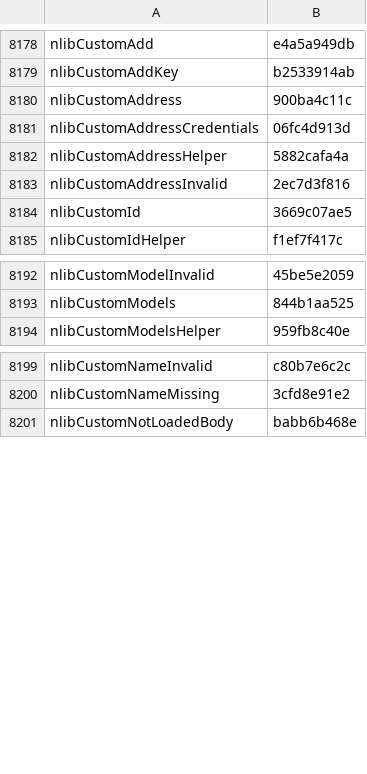
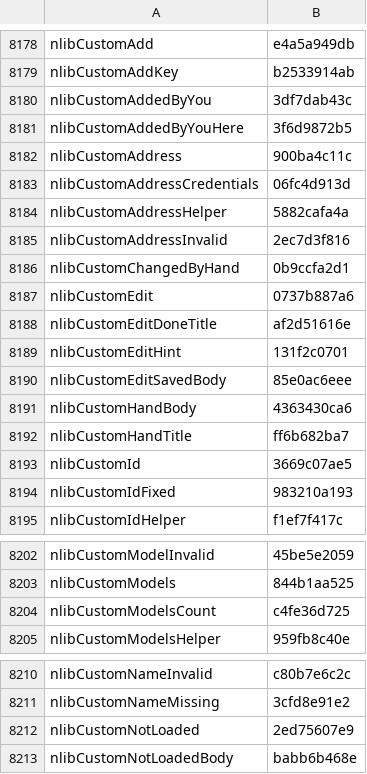
Before and after one commit to Eslamasabry/opencode-mobile-next, a TSV file: native/tools/strings/translation-state/ar.tsv, drawn as a sheet; only a part is shown, gaps mark what is left out; the diff covers the shown part only.

```diff
--- a/native/tools/strings/translation-state/ar.tsv
+++ b/native/tools/strings/translation-state/ar.tsv
@@ -8179,2 +8179,4 @@ nlibCustomAdd	e4a5a949db
 nlibCustomAddKey	b2533914ab
+nlibCustomAddedByYou	3df7dab43c
+nlibCustomAddedByYouHere	3f6d9872b5
 nlibCustomAddress	900ba4c11c
@@ -8183,3 +8185,11 @@ nlibCustomAddressHelper	5882cafa4a
 nlibCustomAddressInvalid	2ec7d3f816
+nlibCustomChangedByHand	0b9ccfa2d1
+nlibCustomEdit	0737b887a6
+nlibCustomEditDoneTitle	af2d51616e
+nlibCustomEditHint	131f2c0701
+nlibCustomEditSavedBody	85e0ac6eee
+nlibCustomHandBody	4363430ca6
+nlibCustomHandTitle	ff6b682ba7
 nlibCustomId	3669c07ae5
+nlibCustomIdFixed	983210a193
 nlibCustomIdHelper	f1ef7f417c
@@ -8193,2 +8203,3 @@ nlibCustomModelInvalid	45be5e2059
 nlibCustomModels	844b1aa525
+nlibCustomModelsCount	c4fe36d725
 nlibCustomModelsHelper	959fb8c40e
@@ -8200,2 +8211,3 @@ nlibCustomNameInvalid	c80b7e6c2c
 nlibCustomNameMissing	3cfd8e91e2
+nlibCustomNotLoaded	2ed75607e9
 nlibCustomNotLoadedBody	babb6b468e
```
Also changed, not shown: 30 added rows elsewhere in this file, native/tools/strings/translation-state/es.tsv, native/tools/strings/translation-state/fr.tsv, 17 other files.
